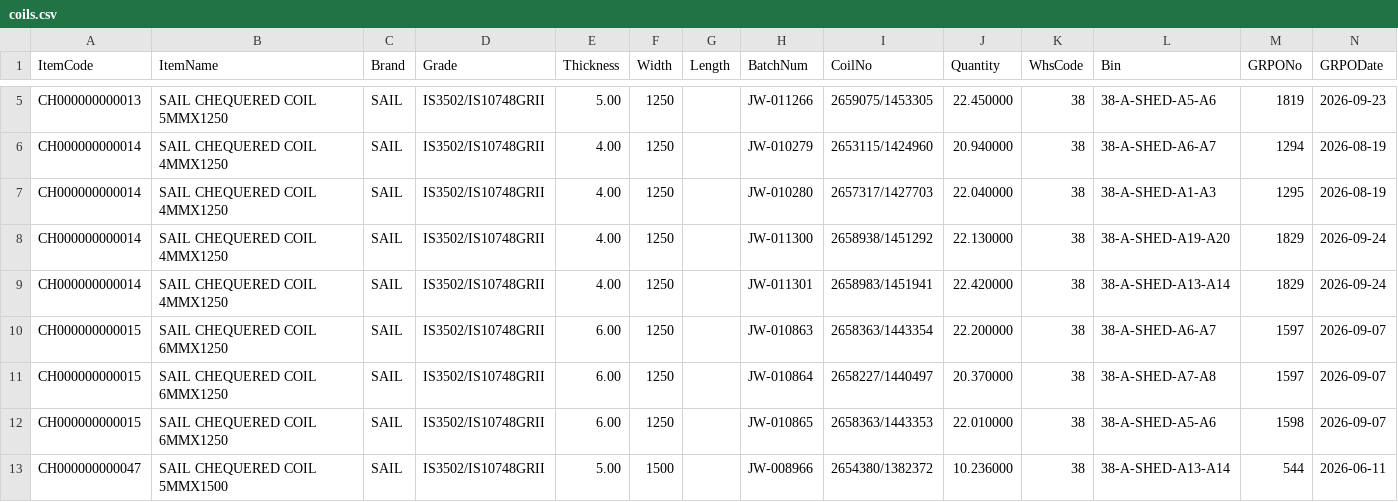
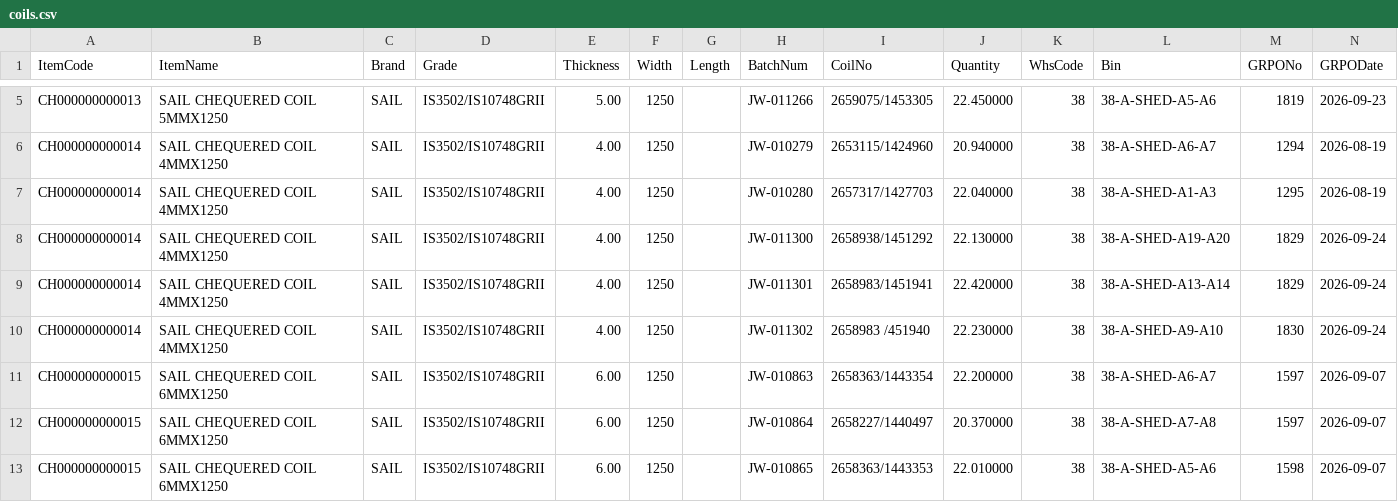
Before and after one commit to BSC23609/mis-portal, a CSV file: stock/coils.csv, drawn as a sheet; only a part is shown, gaps mark what is left out; the shorter side is filled out with more unchanged rows; the diff names each change by its address in the sheet, - before the commit and + after, or states it on an @@ line.

Commit message:
stock refresh 2026-09-25 11:30

```diff
--- a/stock/coils.csv
+++ b/stock/coils.csv
+row 10: CH000000000014 | SAIL CHEQUERED COIL 4MMX1250 | SAIL | IS3502/IS10748GRII | 4.00 | 1250 |  | JW-011302 | 2658983 /451940 | 22.230000 | 38 | 38-A-SHED-A9-A10 | 1830 | 2026-09-24
```
Also changed, not shown: stock/mis_stock.csv, 1 other file.
